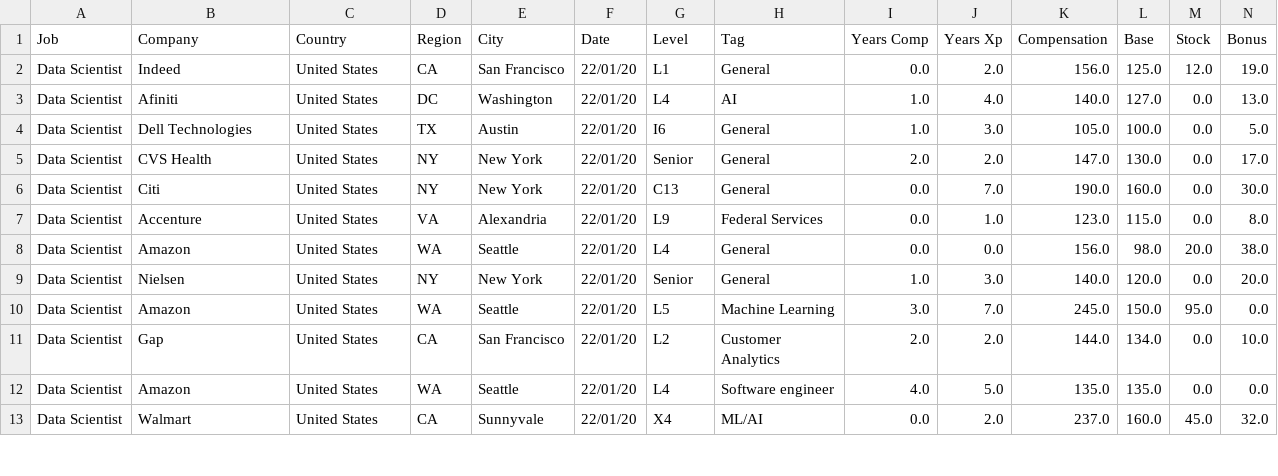
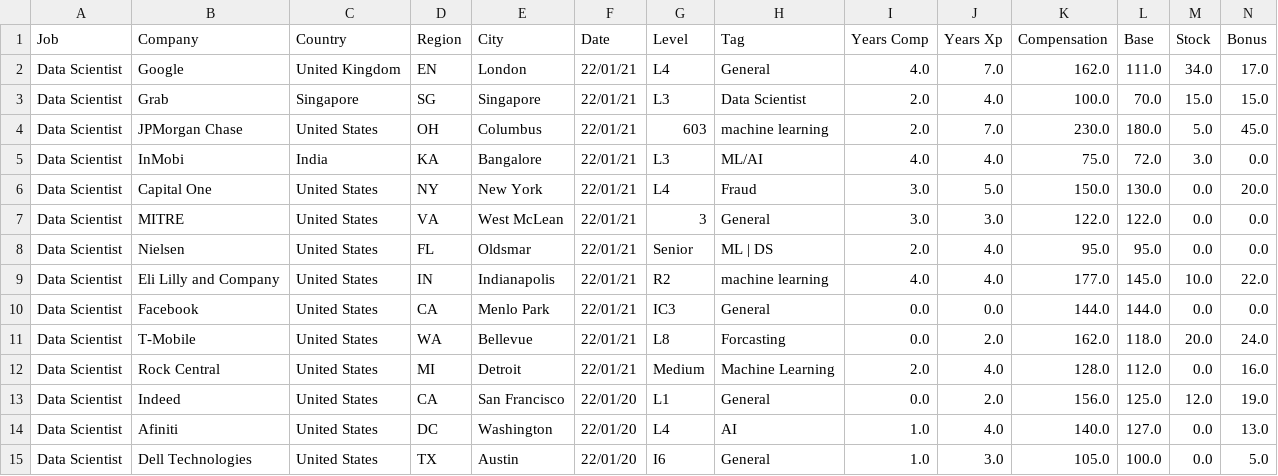
Before and after one commit to afruoy/scraper-levels.fyi, a CSV file: db/Data Scientist.csv, drawn as a sheet; only a part is shown; the shorter side is filled out with more unchanged rows; rows hold the shown columns only; the diff names each change by its address in the sheet, - before the commit and + after, or states it on an @@ line.

```diff
--- a/db/Data Scientist.csv
+++ b/db/Data Scientist.csv
+row 2: Data Scientist | Google | United Kingdom | EN | London | 22/01/21 | L4 | General | 4.0 | 7.0 | 162.0 | 111.0 | 34.0 | 17.0
+row 3: Data Scientist | Grab | Singapore | SG | Singapore | 22/01/21 | L3 | Data Scientist | 2.0 | 4.0 | 100.0 | 70.0 | 15.0 | 15.0
+row 4: Data Scientist | JPMorgan Chase | United States | OH | Columbus | 22/01/21 | 603 | machine learning | 2.0 | 7.0 | 230.0 | 180.0 | 5.0 | 45.0
+row 5: Data Scientist | InMobi | India | KA | Bangalore | 22/01/21 | L3 | ML/AI | 4.0 | 4.0 | 75.0 | 72.0 | 3.0 | 0.0
+row 6: Data Scientist | Capital One | United States | NY | New York | 22/01/21 | L4 | Fraud | 3.0 | 5.0 | 150.0 | 130.0 | 0.0 | 20.0
+row 7: Data Scientist | MITRE | United States | VA | West McLean | 22/01/21 | 3 | General | 3.0 | 3.0 | 122.0 | 122.0 | 0.0 | 0.0
+row 8: Data Scientist | Nielsen | United States | FL | Oldsmar | 22/01/21 | Senior | ML | DS | 2.0 | 4.0 | 95.0 | 95.0 | 0.0 | 0.0
+row 9: Data Scientist | Eli Lilly and Company | United States | IN | Indianapolis | 22/01/21 | R2 | machine learning | 4.0 | 4.0 | 177.0 | 145.0 | 10.0 | 22.0
+row 10: Data Scientist | Facebook | United States | CA | Menlo Park | 22/01/21 | IC3 | General | 0.0 | 0.0 | 144.0 | 144.0 | 0.0 | 0.0
+row 11: Data Scientist | T-Mobile | United States | WA | Bellevue | 22/01/21 | L8 | Forcasting | 0.0 | 2.0 | 162.0 | 118.0 | 20.0 | 24.0
+row 12: Data Scientist | Rock Central | United States | MI | Detroit | 22/01/21 | Medium | Machine Learning | 2.0 | 4.0 | 128.0 | 112.0 | 0.0 | 16.0
```
Also changed, not shown: db/Business Analyst.csv, db/Software Engineering Manager.csv, 1 other file.
